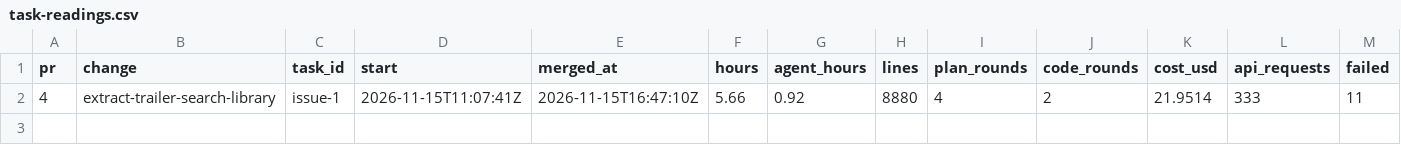
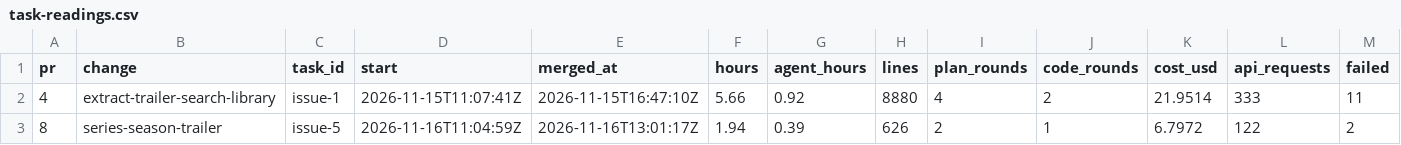
Before and after one commit to ekolvah/trailer-search, a CSV file: task-readings.csv, drawn as a sheet; only a part is shown; rows hold the shown columns only; the diff names each change by its address in the sheet, - before the commit and + after, or states it on an @@ line.

```diff
--- a/task-readings.csv
+++ b/task-readings.csv
+row 3: 8 | series-season-trailer | issue-5 | 2026-11-16T11:04:59Z | 2026-11-16T13:01:17Z | 1.94 | 0.39 | 626 | 2 | 1 | 6.7972 | 122 | 2
```
